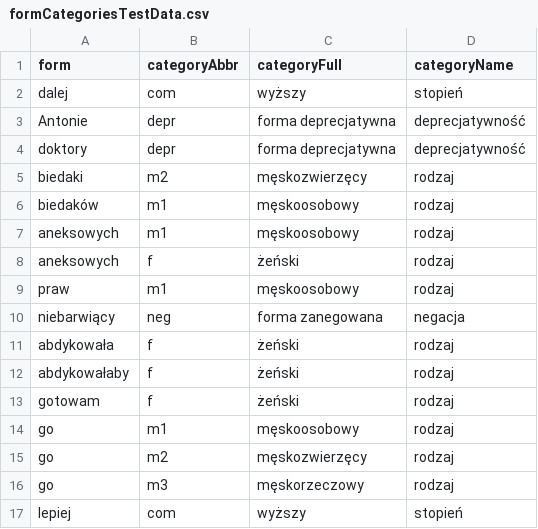
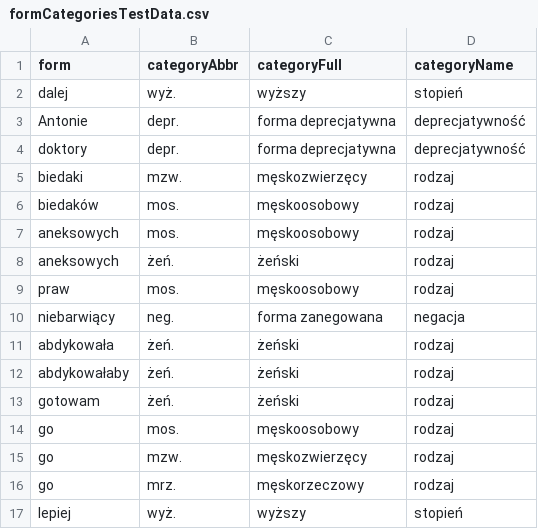
Before and after one commit to PiotrRybka82/GrammarDictionaryEntryBrowser, a CSV file: dictionary.tests/data/formCategoriesTestData.csv, drawn as a sheet.

```diff
--- a/dictionary.tests/data/formCategoriesTestData.csv
+++ b/dictionary.tests/data/formCategoriesTestData.csv
@@ -1,17 +1,17 @@
 form,categoryAbbr,categoryFull,categoryName
-dalej,com,wyższy,stopień
-Antonie,depr,forma deprecjatywna,deprecjatywność
-doktory,depr,forma deprecjatywna,deprecjatywność
-biedaki,m2,męskozwierzęcy,rodzaj
-biedaków,m1,męskoosobowy,rodzaj
-aneksowych,m1,męskoosobowy,rodzaj
-aneksowych,f,żeński,rodzaj
-praw,m1,męskoosobowy,rodzaj
-niebarwiący,neg,forma zanegowana,negacja
-abdykowała,f,żeński,rodzaj
-abdykowałaby,f,żeński,rodzaj
-gotowam,f,żeński,rodzaj
-go,m1,męskoosobowy,rodzaj
-go,m2,męskozwierzęcy,rodzaj
-go,m3,męskorzeczowy,rodzaj
-lepiej,com,wyższy,stopień
+dalej,wyż.,wyższy,stopień
+Antonie,depr.,forma deprecjatywna,deprecjatywność
+doktory,depr.,forma deprecjatywna,deprecjatywność
+biedaki,mzw.,męskozwierzęcy,rodzaj
+biedaków,mos.,męskoosobowy,rodzaj
+aneksowych,mos.,męskoosobowy,rodzaj
+aneksowych,żeń.,żeński,rodzaj
+praw,mos.,męskoosobowy,rodzaj
+niebarwiący,neg.,forma zanegowana,negacja
+abdykowała,żeń.,żeński,rodzaj
+abdykowałaby,żeń.,żeński,rodzaj
+gotowam,żeń.,żeński,rodzaj
+go,mos.,męskoosobowy,rodzaj
+go,mzw.,męskozwierzęcy,rodzaj
+go,mrz.,męskorzeczowy,rodzaj
+lepiej,wyż.,wyższy,stopień
```
Also changed, not shown: dictionary.tests/data/partOfSpeechTestData.csv, dictionary.tests/data/tableCategoriesTestData.csv, 2 other files.
